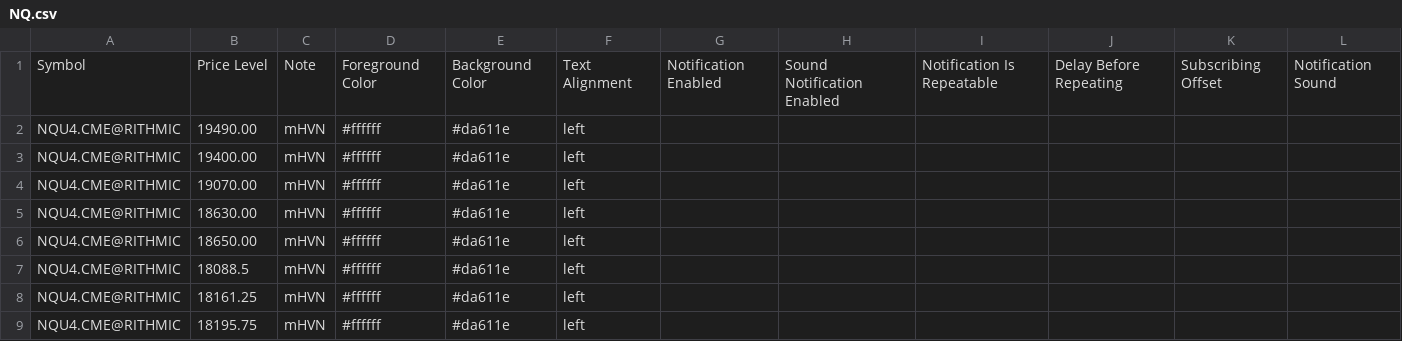
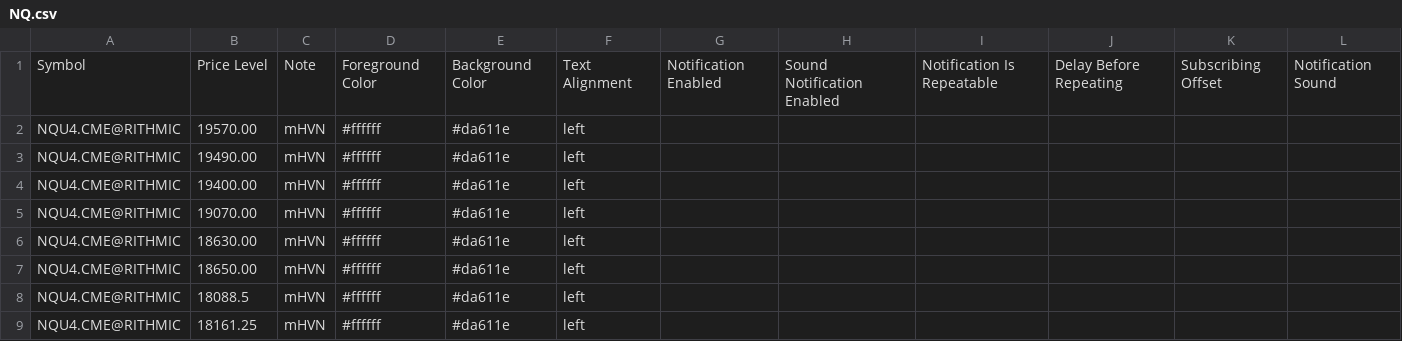
Before and after one commit to snowiesuet/Cloud-notes, a CSV file: NQ.csv, drawn as a sheet; only a part is shown; the shorter side is filled out with more unchanged rows.

Commit message:
Update NQ.csv

```diff
--- a/NQ.csv
+++ b/NQ.csv
@@ -1,2 +1,3 @@
 "Symbol","Price Level","Note","Foreground Color","Background Color","Text Alignment","Notification Enabled","Sound Notification Enabled","Notification Is Repeatable","Delay Before Repeating","Subscribing Offset","Notification Sound"
+"NQU4.CME@RITHMIC","19570.00","mHVN","#ffffff","#da611e","left","","","","","",""
 "NQU4.CME@RITHMIC","19490.00","mHVN","#ffffff","#da611e","left","","","","","",""
```
